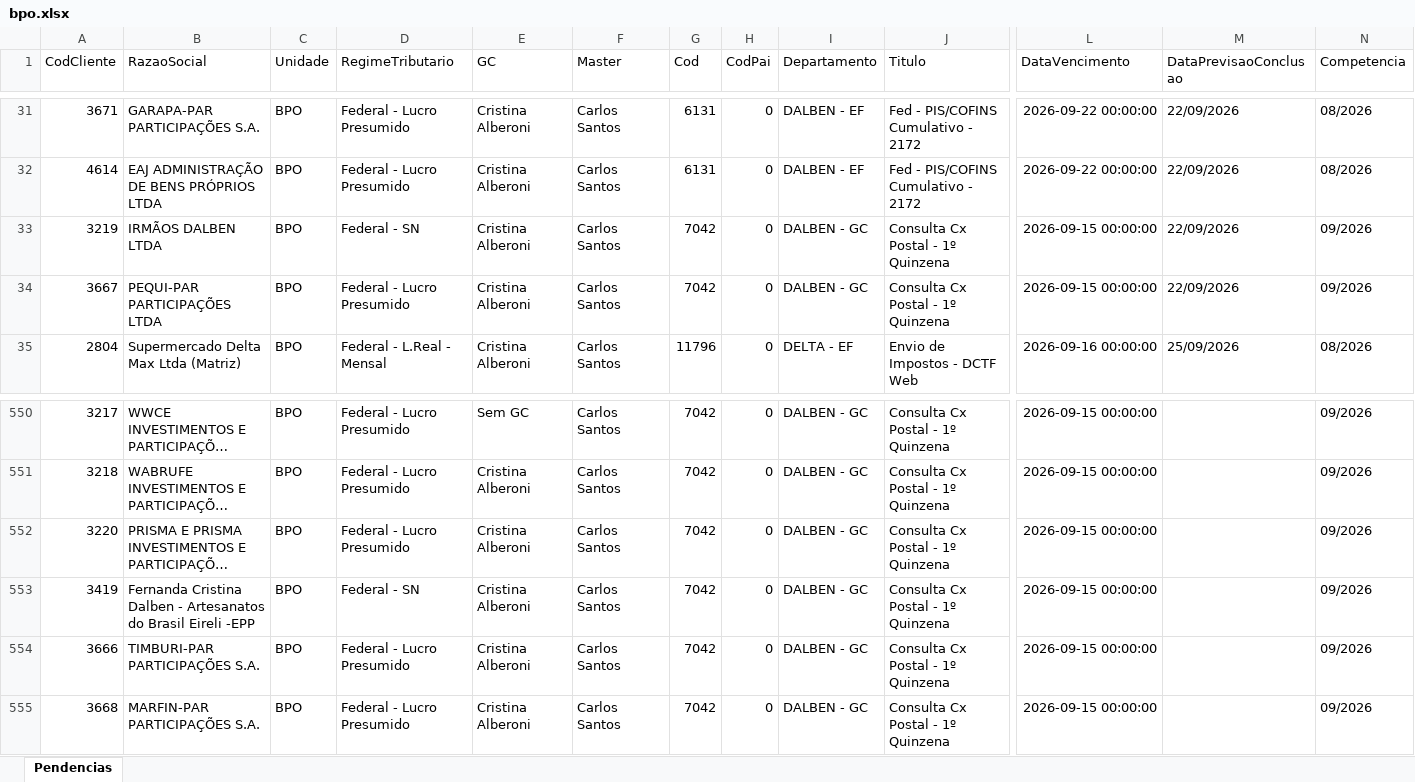
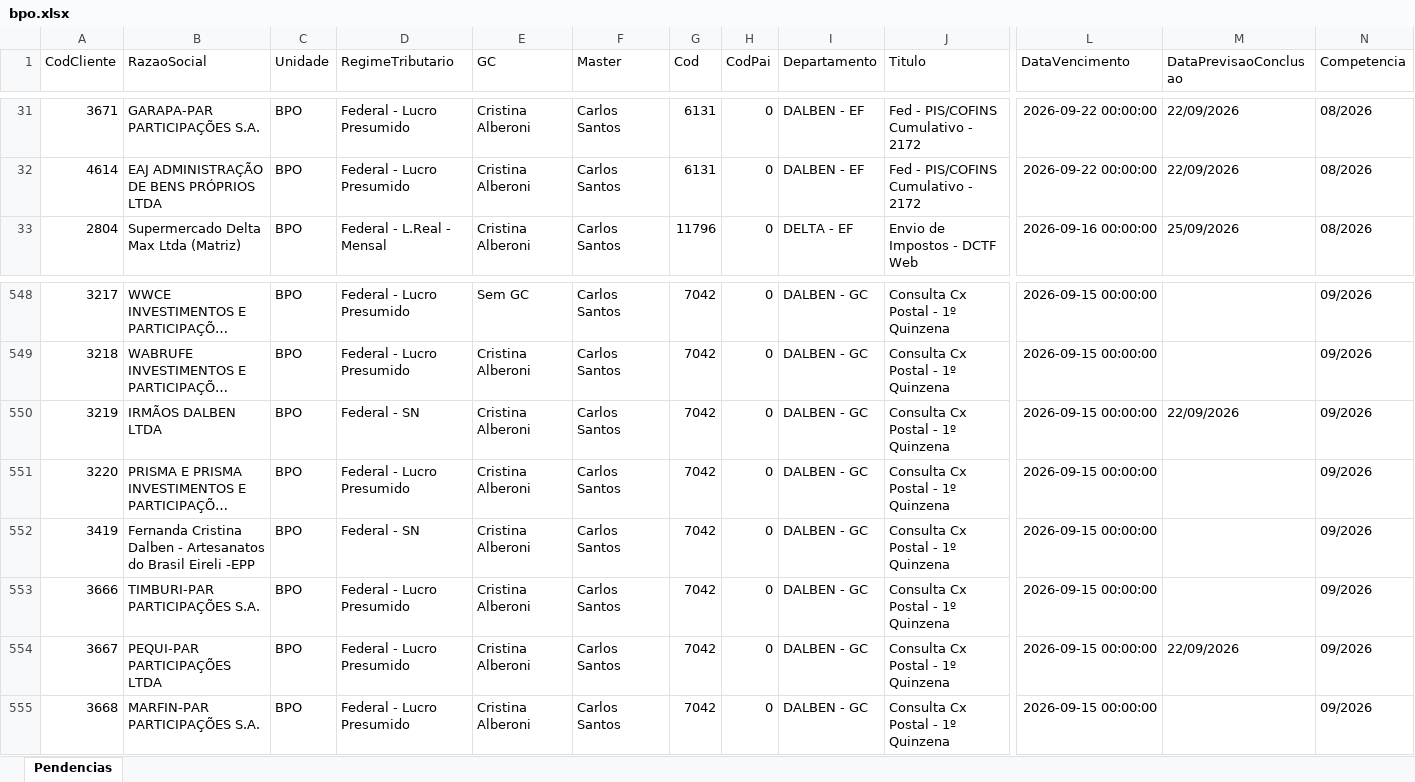
Before and after one commit to Controladoria-MG/Portal-das-tarefas, an Excel workbook: dados/base/bpo.xlsx, sheet Pendencias, drawn as a sheet; only a part is shown, gaps mark what is left out; long unchanged cells end in …; values as stored, in another font and other column widths than the file's, no borders; removed rows and columns are numbered as before the commit, all else as after; rows hold the shown columns only; the diff names each change by its address in the sheet, - before the commit and + after, or states it on an @@ line.

```diff
--- a/dados/base/bpo.xlsx (sheet Pendencias)
+++ b/dados/base/bpo.xlsx (sheet Pendencias)
-row 33: 3219 | IRMÃOS DALBEN LTDA | BPO | Federal - SN | Cristina Alberoni | Carlos Santos | 7042 | 0 | DALBEN - GC | Consulta Cx Postal - 1º Quinzena | 2026-09-15 00:00:00 | 22/09/2026 | 09/2026
-row 34: 3667 | PEQUI-PAR PARTICIPAÇÕES LTDA | BPO | Federal - Lucro Presumido | Cristina Alberoni | Carlos Santos | 7042 | 0 | DALBEN - GC | Consulta Cx Postal - 1º Quinzena | 2026-09-15 00:00:00 | 22/09/2026 | 09/2026
+row 550: 3219 | IRMÃOS DALBEN LTDA | BPO | Federal - SN | Cristina Alberoni | Carlos Santos | 7042 | 0 | DALBEN - GC | Consulta Cx Postal - 1º Quinzena | 2026-09-15 00:00:00 | 22/09/2026 | 09/2026
+row 554: 3667 | PEQUI-PAR PARTICIPAÇÕES LTDA | BPO | Federal - Lucro Presumido | Cristina Alberoni | Carlos Santos | 7042 | 0 | DALBEN - GC | Consulta Cx Postal - 1º Quinzena | 2026-09-15 00:00:00 | 22/09/2026 | 09/2026
```
Also changed, not shown: dados/base/goias.xlsx, dados/base/mg_express.xlsx, 3 other files.
